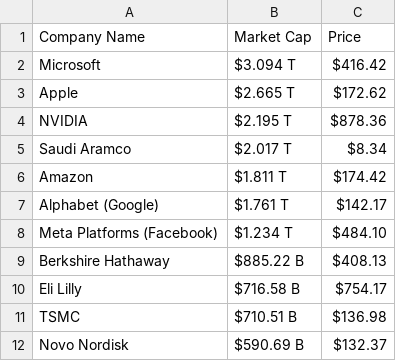
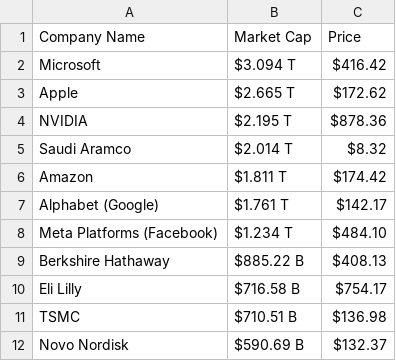
Before and after one commit to AbhishekBaske/marketcap_webscrap, a CSV file: company.csv, drawn as a sheet; only a part is shown.

Commit message:
Automated data update

```diff
--- a/company.csv
+++ b/company.csv
@@ -4,3 +4,3 @@ Apple,$2.665 T,$172.62
 NVIDIA,$2.195 T,$878.36
-Saudi Aramco,$2.017 T,$8.34
+Saudi Aramco,$2.014 T,$8.32
 Amazon,$1.811 T,$174.42
```
Also changed, not shown: 1 other file.
